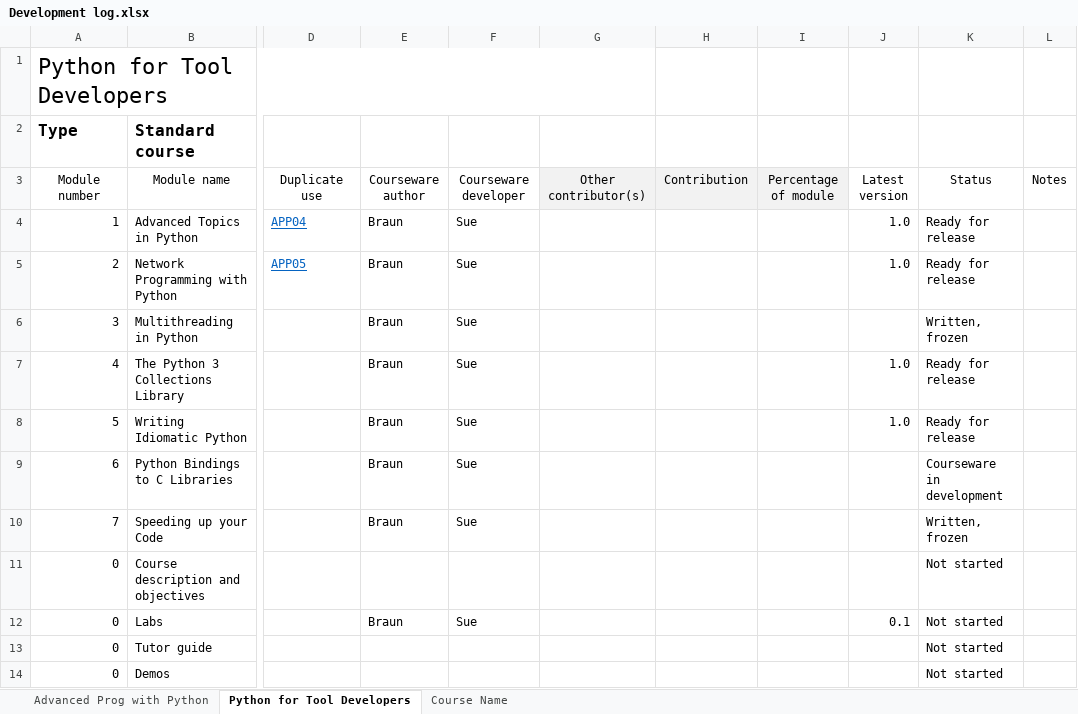
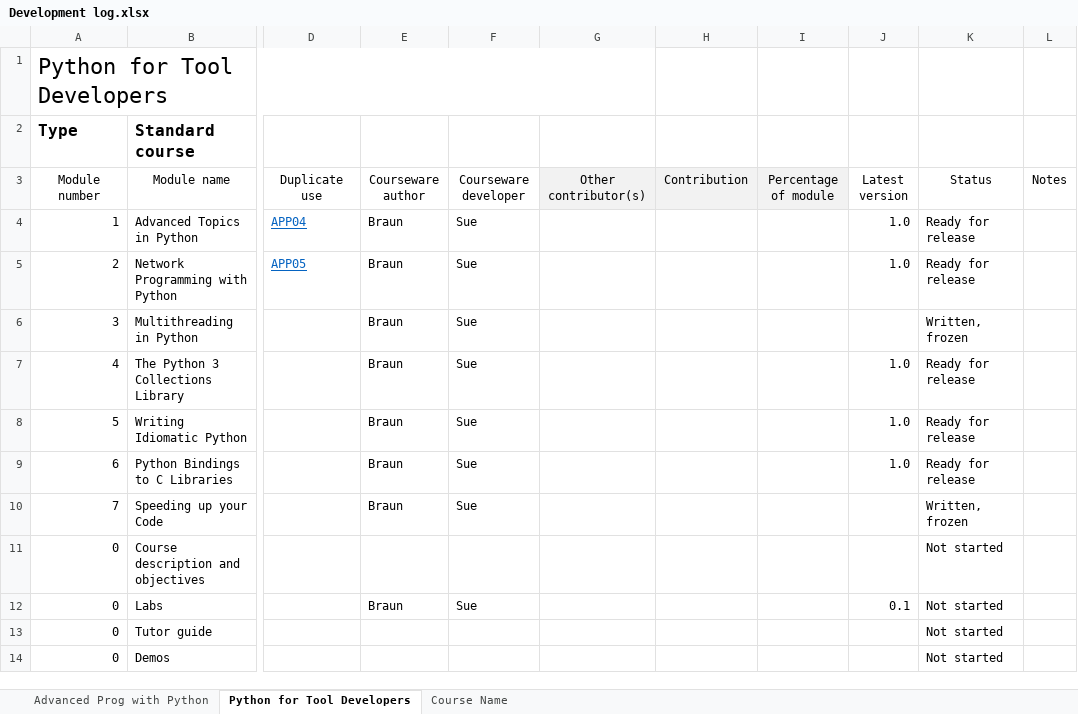
Before and after one commit to redmage123/pythonfortooldevelopers, an Excel workbook: Development log.xlsx, sheet Python for Tool Developers, drawn as a sheet; only a part is shown, gaps mark what is left out; values as stored, in another font and other column widths than the file's, no borders; the diff names each change by its address in the sheet, - before the commit and + after, or states it on an @@ line.

Commit message:
Add files via upload

```diff
--- a/Development log.xlsx (sheet Python for Tool Developers)
+++ b/Development log.xlsx (sheet Python for Tool Developers)
-J9 (Latest version): (empty)
+J9 (Latest version): 1.0
-K9 (Status): Courseware in development
+K9 (Status): Ready for release
```
